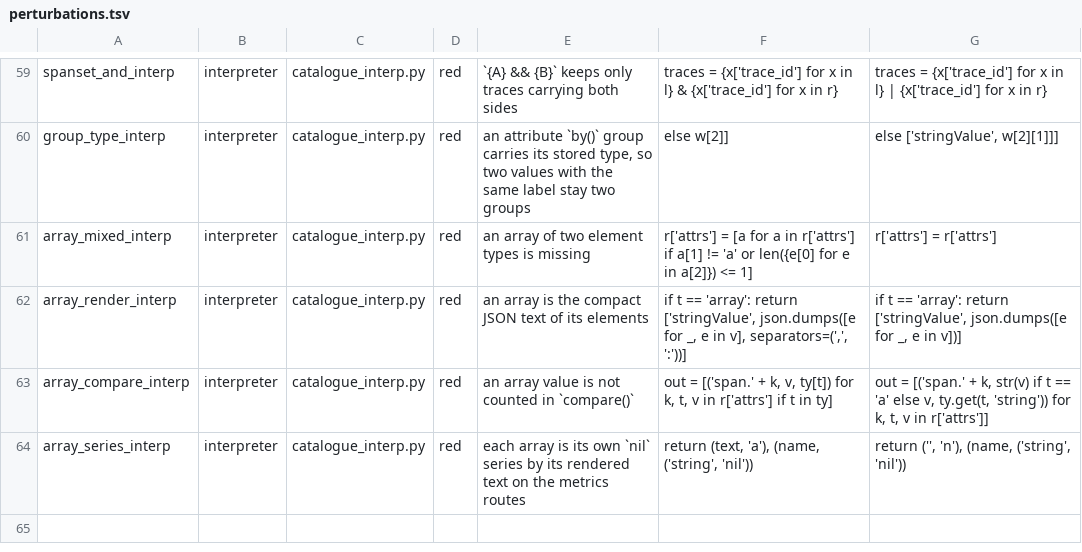
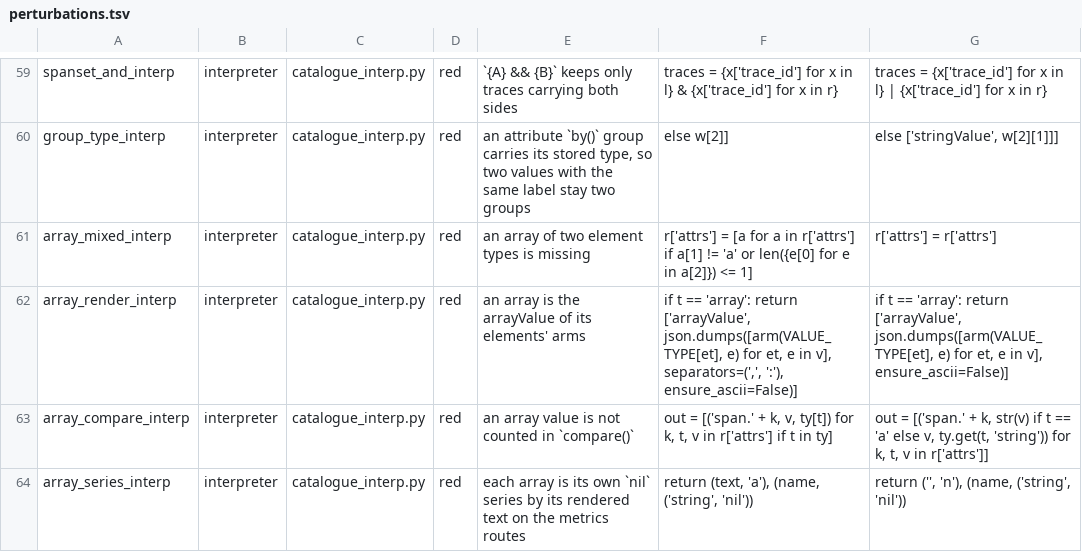
Before and after one commit to digitalis-io/pulsusdb, a TSV file: docs/TraceQL/measure/perturbations.tsv, drawn as a sheet; only a part is shown, gaps mark what is left out.

Commit message:
TraceQL: search values as the reference renders them, and OTLP/JSON accepts omitted default fields (#601, part 1) (#718)

```diff
--- a/docs/TraceQL/measure/perturbations.tsv
+++ b/docs/TraceQL/measure/perturbations.tsv
@@ -61,3 +61,3 @@ group_type_interp	interpreter	catalogue_interp.py	red	an attribute `by()` group
 array_mixed_interp	interpreter	catalogue_interp.py	red	an array of two element types is missing	"            r['attrs'] = [a for a in r['attrs'] if a[1] != 'a' or len({e[0] for e in a[2]}) <= 1]"	"            r['attrs'] = r['attrs']"
-array_render_interp	interpreter	catalogue_interp.py	red	an array is the compact JSON text of its elements	"    if t == 'array': return ['stringValue', json.dumps([e for _, e in v], separators=(',', ':'))]"	"    if t == 'array': return ['stringValue', json.dumps([e for _, e in v])]"
+array_render_interp	interpreter	catalogue_interp.py	red	an array is the arrayValue of its elements' arms	"    if t == 'array': return ['arrayValue', json.dumps([arm(VALUE_TYPE[et], e) for et, e in v], separators=(',', ':'), ensure_ascii=False)]"	"    if t == 'array': return ['arrayValue', json.dumps([arm(VALUE_TYPE[et], e) for et, e in v], ensure_ascii=False)]"
 array_compare_interp	interpreter	catalogue_interp.py	red	an array value is not counted in `compare()`	"        out = [('span.' + k, v, ty[t]) for k, t, v in r['attrs'] if t in ty]"	"        out = [('span.' + k, str(v) if t == 'a' else v, ty.get(t, 'string')) for k, t, v in r['attrs']]"
```
Also changed, not shown: docs/TraceQL/measure/results/perturbations.tsv, 35 other files.
